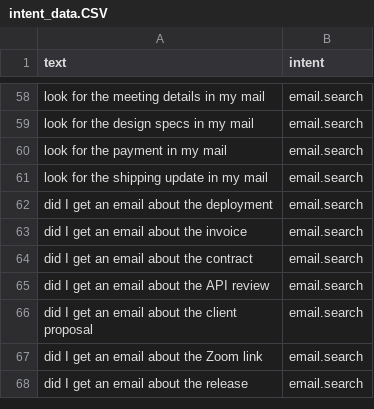
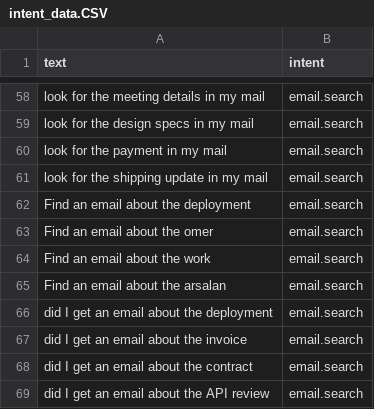
Before and after one commit to omerfarooque-clentro/Agentic-Assistant, a CSV file: agent/routing/data/intent_data.CSV, drawn as a sheet; only a part is shown, gaps mark what is left out; the shorter side is filled out with more unchanged rows.

Commit message:
BUG FIX: Update intent routing and prompts for email and calendar actions, ensuring correct tool usage and response formatting.

```diff
--- a/agent/routing/data/intent_data.CSV
+++ b/agent/routing/data/intent_data.CSV
@@ -61,2 +61,6 @@ look for the payment in my mail,email.search
 look for the shipping update in my mail,email.search
+Find an email about the deployment,email.search
+Find an email about the omer,email.search
+Find an email about the work,email.search
+Find an email about the arsalan,email.search
 did I get an email about the deployment,email.search
```
Also changed, not shown: 4 other files.
